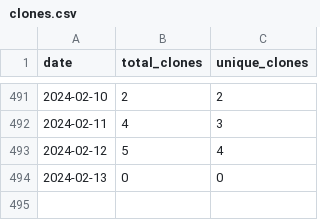
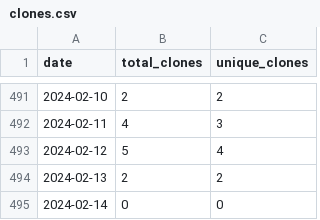
Before and after one commit to merrymitch/COMP4300, a CSV file: .traffic/clones.csv, drawn as a sheet; only a part is shown, gaps mark what is left out.

Commit message:
Updating repository traffic

```diff
--- a/.traffic/clones.csv
+++ b/.traffic/clones.csv
@@ -493,2 +493,3 @@ date,total_clones,unique_clones
 2024-02-12,5,4
-2024-02-13,0,0
+2024-02-13,2,2
+2024-02-14,0,0
```
Also changed, not shown: .traffic/views.csv, 3 other files.
